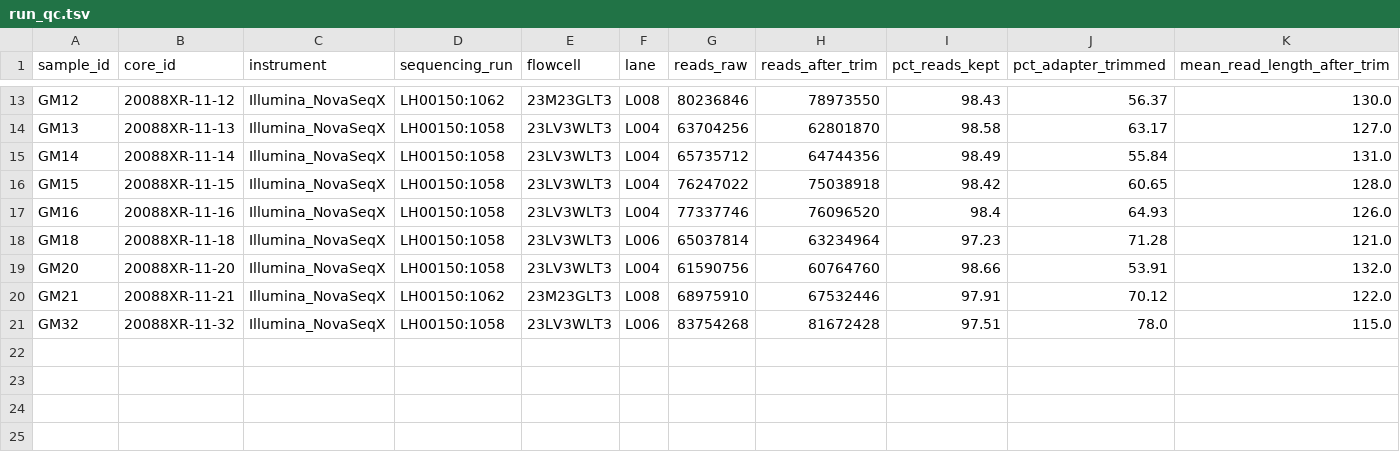
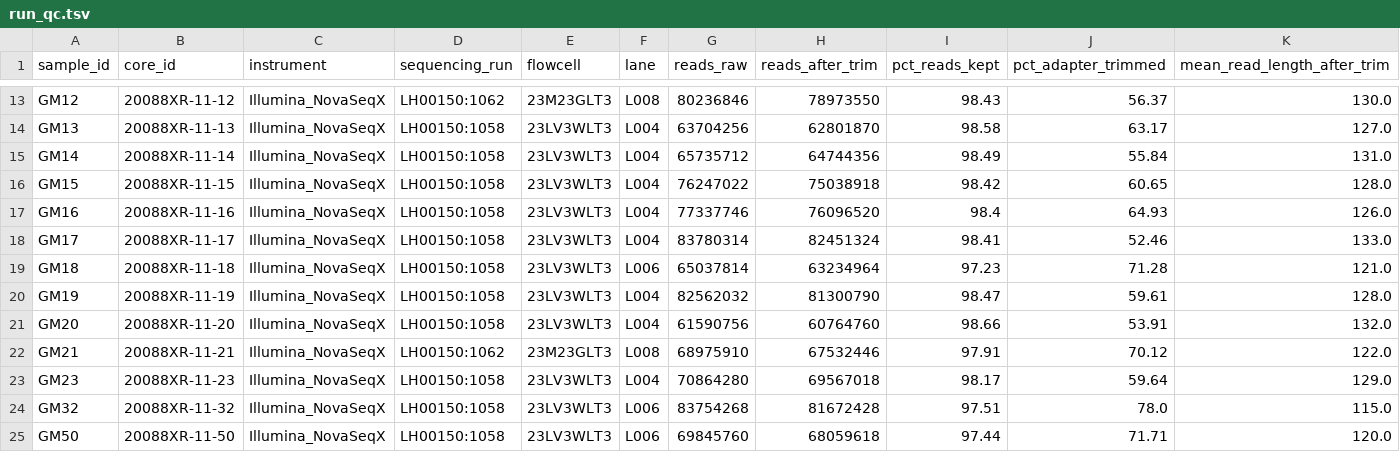
Before and after one commit to willibmwang/DermTrace, a TSV file: data/processed/tsaolab_melanoma/qc/run_qc.tsv, drawn as a sheet; only a part is shown, gaps mark what is left out; rows hold the shown columns only; the diff names each change by its address in the sheet, - before the commit and + after, or states it on an @@ line.

Commit message:
tsaolab_melanoma: outputs for 24/48 samples (expression, QC, driver variants)

```diff
--- a/data/processed/tsaolab_melanoma/qc/run_qc.tsv
+++ b/data/processed/tsaolab_melanoma/qc/run_qc.tsv
+row 18: GM17 | 20088XR-11-17 | Illumina_NovaSeqX | LH00150:1058 | 23LV3WLT3 | L004 | 83780314 | 82451324 | 98.41 | 52.46 | 133.0
+row 20: GM19 | 20088XR-11-19 | Illumina_NovaSeqX | LH00150:1058 | 23LV3WLT3 | L004 | 82562032 | 81300790 | 98.47 | 59.61 | 128.0
+row 23: GM23 | 20088XR-11-23 | Illumina_NovaSeqX | LH00150:1058 | 23LV3WLT3 | L004 | 70864280 | 69567018 | 98.17 | 59.64 | 129.0
+row 25: GM50 | 20088XR-11-50 | Illumina_NovaSeqX | LH00150:1058 | 23LV3WLT3 | L006 | 69845760 | 68059618 | 97.44 | 71.71 | 120.0
```
Also changed, not shown: 26 other files.
